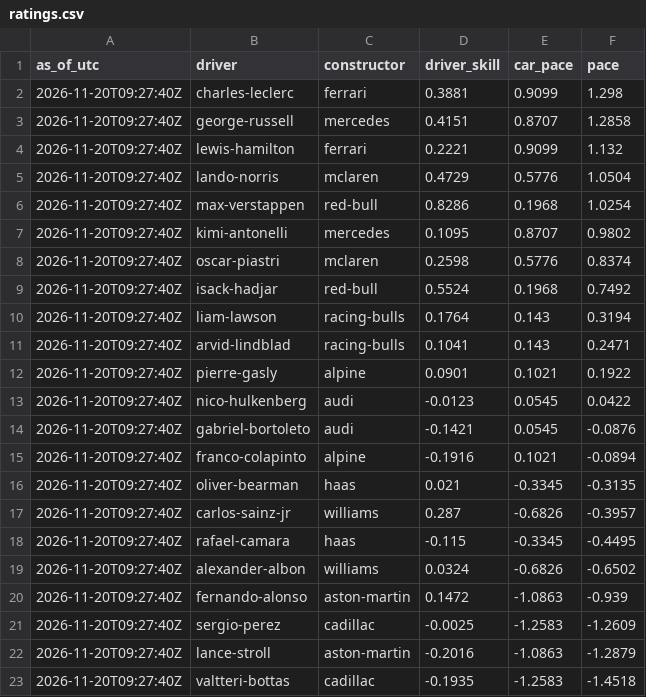
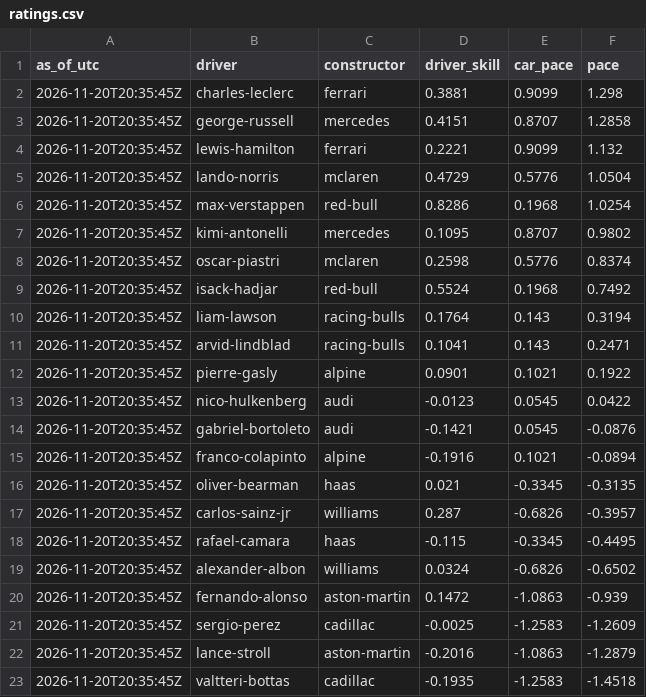
Before and after one commit to smith9810/F1-Predictor, a CSV file: out/dashboard/ratings.csv, drawn as a sheet.

```diff
--- a/out/dashboard/ratings.csv
+++ b/out/dashboard/ratings.csv
@@ -1,23 +1,23 @@
 as_of_utc,driver,constructor,driver_skill,car_pace,pace
-2026-11-20T09:27:40Z,charles-leclerc,ferrari,0.3881,0.9099,1.298
-2026-11-20T09:27:40Z,george-russell,mercedes,0.4151,0.8707,1.2858
-2026-11-20T09:27:40Z,lewis-hamilton,ferrari,0.2221,0.9099,1.132
-2026-11-20T09:27:40Z,lando-norris,mclaren,0.4729,0.5776,1.0504
-2026-11-20T09:27:40Z,max-verstappen,red-bull,0.8286,0.1968,1.0254
-2026-11-20T09:27:40Z,kimi-antonelli,mercedes,0.1095,0.8707,0.9802
-2026-11-20T09:27:40Z,oscar-piastri,mclaren,0.2598,0.5776,0.8374
-2026-11-20T09:27:40Z,isack-hadjar,red-bull,0.5524,0.1968,0.7492
-2026-11-20T09:27:40Z,liam-lawson,racing-bulls,0.1764,0.143,0.3194
-2026-11-20T09:27:40Z,arvid-lindblad,racing-bulls,0.1041,0.143,0.2471
-2026-11-20T09:27:40Z,pierre-gasly,alpine,0.0901,0.1021,0.1922
-2026-11-20T09:27:40Z,nico-hulkenberg,audi,-0.0123,0.0545,0.0422
-2026-11-20T09:27:40Z,gabriel-bortoleto,audi,-0.1421,0.0545,-0.0876
-2026-11-20T09:27:40Z,franco-colapinto,alpine,-0.1916,0.1021,-0.0894
-2026-11-20T09:27:40Z,oliver-bearman,haas,0.021,-0.3345,-0.3135
-2026-11-20T09:27:40Z,carlos-sainz-jr,williams,0.287,-0.6826,-0.3957
-2026-11-20T09:27:40Z,rafael-camara,haas,-0.115,-0.3345,-0.4495
-2026-11-20T09:27:40Z,alexander-albon,williams,0.0324,-0.6826,-0.6502
-2026-11-20T09:27:40Z,fernando-alonso,aston-martin,0.1472,-1.0863,-0.939
-2026-11-20T09:27:40Z,sergio-perez,cadillac,-0.0025,-1.2583,-1.2609
-2026-11-20T09:27:40Z,lance-stroll,aston-martin,-0.2016,-1.0863,-1.2879
-2026-11-20T09:27:40Z,valtteri-bottas,cadillac,-0.1935,-1.2583,-1.4518
+2026-11-20T20:35:45Z,charles-leclerc,ferrari,0.3881,0.9099,1.298
+2026-11-20T20:35:45Z,george-russell,mercedes,0.4151,0.8707,1.2858
+2026-11-20T20:35:45Z,lewis-hamilton,ferrari,0.2221,0.9099,1.132
+2026-11-20T20:35:45Z,lando-norris,mclaren,0.4729,0.5776,1.0504
+2026-11-20T20:35:45Z,max-verstappen,red-bull,0.8286,0.1968,1.0254
+2026-11-20T20:35:45Z,kimi-antonelli,mercedes,0.1095,0.8707,0.9802
+2026-11-20T20:35:45Z,oscar-piastri,mclaren,0.2598,0.5776,0.8374
+2026-11-20T20:35:45Z,isack-hadjar,red-bull,0.5524,0.1968,0.7492
+2026-11-20T20:35:45Z,liam-lawson,racing-bulls,0.1764,0.143,0.3194
+2026-11-20T20:35:45Z,arvid-lindblad,racing-bulls,0.1041,0.143,0.2471
+2026-11-20T20:35:45Z,pierre-gasly,alpine,0.0901,0.1021,0.1922
+2026-11-20T20:35:45Z,nico-hulkenberg,audi,-0.0123,0.0545,0.0422
+2026-11-20T20:35:45Z,gabriel-bortoleto,audi,-0.1421,0.0545,-0.0876
+2026-11-20T20:35:45Z,franco-colapinto,alpine,-0.1916,0.1021,-0.0894
+2026-11-20T20:35:45Z,oliver-bearman,haas,0.021,-0.3345,-0.3135
+2026-11-20T20:35:45Z,carlos-sainz-jr,williams,0.287,-0.6826,-0.3957
+2026-11-20T20:35:45Z,rafael-camara,haas,-0.115,-0.3345,-0.4495
+2026-11-20T20:35:45Z,alexander-albon,williams,0.0324,-0.6826,-0.6502
+2026-11-20T20:35:45Z,fernando-alonso,aston-martin,0.1472,-1.0863,-0.939
+2026-11-20T20:35:45Z,sergio-perez,cadillac,-0.0025,-1.2583,-1.2609
+2026-11-20T20:35:45Z,lance-stroll,aston-martin,-0.2016,-1.0863,-1.2879
+2026-11-20T20:35:45Z,valtteri-bottas,cadillac,-0.1935,-1.2583,-1.4518
```
Also changed, not shown: logs/runs.csv, out/dashboard/next_race.csv.
